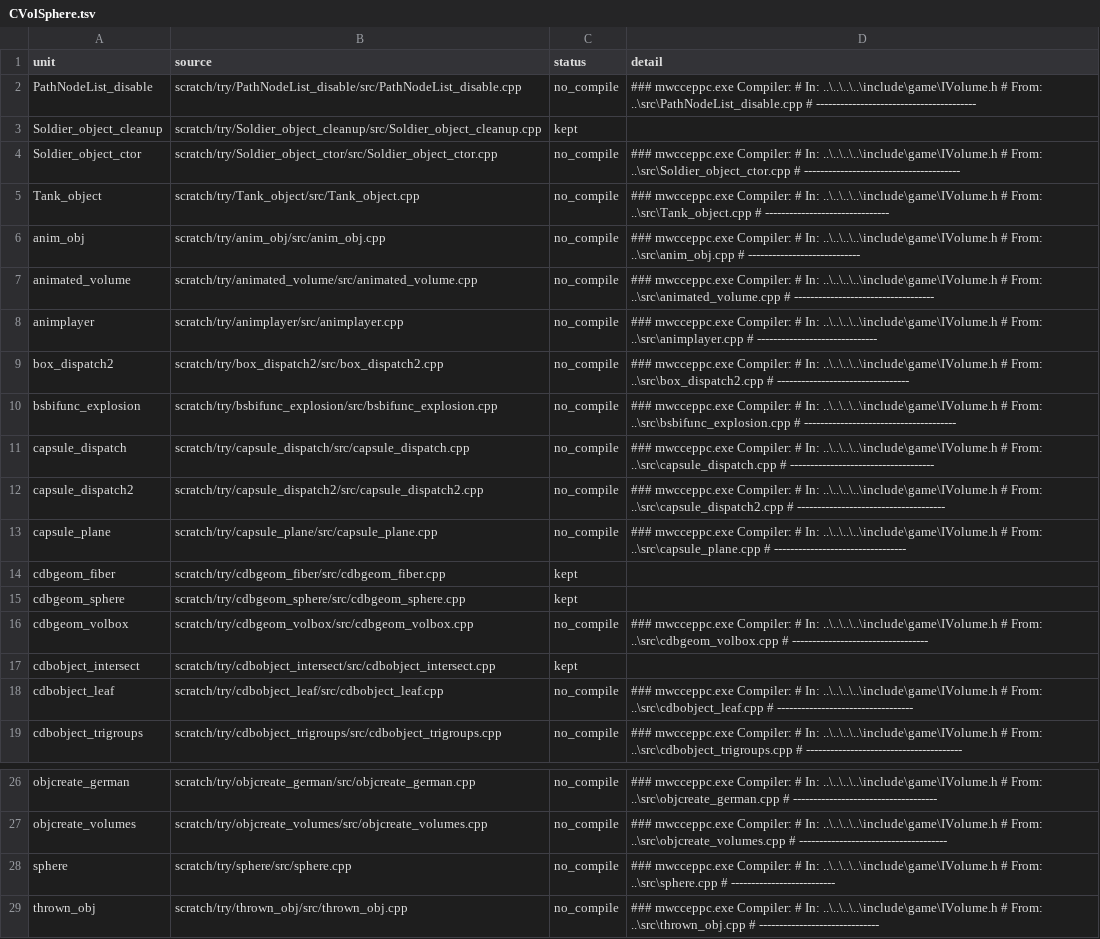
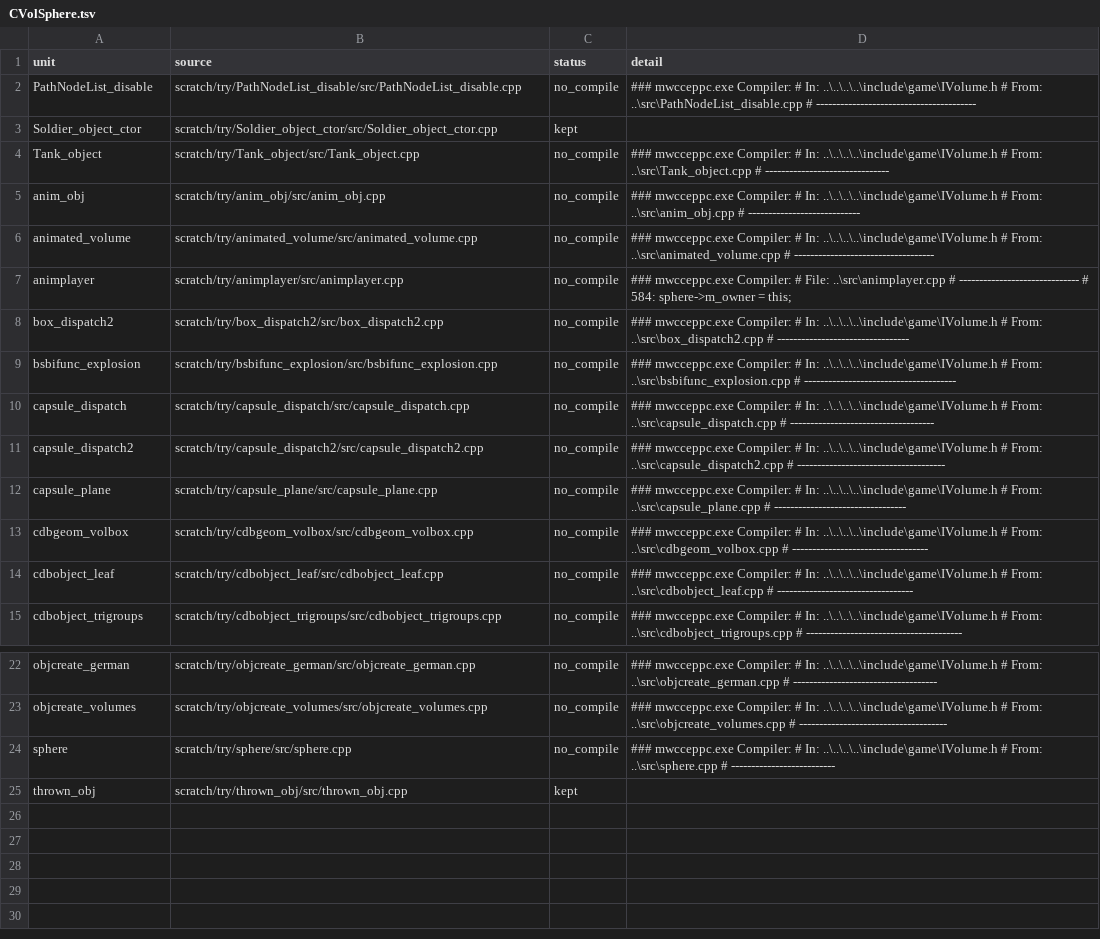
Before and after one commit to kyleckroeger/moh-frontline-decomp, a TSV file: research/layout/header_moves/CVolSphere.tsv, drawn as a sheet; only a part is shown, gaps mark what is left out.

```diff
--- a/research/layout/header_moves/CVolSphere.tsv
+++ b/research/layout/header_moves/CVolSphere.tsv
@@ -2,4 +2,3 @@ unit	source	status	detail
 PathNodeList_disable	scratch/try/PathNodeList_disable/src/PathNodeList_disable.cpp	no_compile	### mwcceppc.exe Compiler: #      In: ..\..\..\..\include\game\IVolume.h #    From: ..\src\PathNodeList_disable.cpp # ----------------------------------------
-Soldier_object_cleanup	scratch/try/Soldier_object_cleanup/src/Soldier_object_cleanup.cpp	kept	
-Soldier_object_ctor	scratch/try/Soldier_object_ctor/src/Soldier_object_ctor.cpp	no_compile	### mwcceppc.exe Compiler: #      In: ..\..\..\..\include\game\IVolume.h #    From: ..\src\Soldier_object_ctor.cpp # ---------------------------------------
+Soldier_object_ctor	scratch/try/Soldier_object_ctor/src/Soldier_object_ctor.cpp	kept	
 Tank_object	scratch/try/Tank_object/src/Tank_object.cpp	no_compile	### mwcceppc.exe Compiler: #      In: ..\..\..\..\include\game\IVolume.h #    From: ..\src\Tank_object.cpp # -------------------------------
@@ -7,3 +6,3 @@ anim_obj	scratch/try/anim_obj/src/anim_obj.cpp	no_compile	### mwcceppc.exe Compi
 animated_volume	scratch/try/animated_volume/src/animated_volume.cpp	no_compile	### mwcceppc.exe Compiler: #      In: ..\..\..\..\include\game\IVolume.h #    From: ..\src\animated_volume.cpp # -----------------------------------
-animplayer	scratch/try/animplayer/src/animplayer.cpp	no_compile	### mwcceppc.exe Compiler: #      In: ..\..\..\..\include\game\IVolume.h #    From: ..\src\animplayer.cpp # ------------------------------
+animplayer	scratch/try/animplayer/src/animplayer.cpp	no_compile	### mwcceppc.exe Compiler: #    File: ..\src\animplayer.cpp # ------------------------------ #     584: sphere->m_owner = this;
 box_dispatch2	scratch/try/box_dispatch2/src/box_dispatch2.cpp	no_compile	### mwcceppc.exe Compiler: #      In: ..\..\..\..\include\game\IVolume.h #    From: ..\src\box_dispatch2.cpp # ---------------------------------
@@ -13,6 +12,3 @@ capsule_dispatch2	scratch/try/capsule_dispatch2/src/capsule_dispatch2.cpp	no_com
 capsule_plane	scratch/try/capsule_plane/src/capsule_plane.cpp	no_compile	### mwcceppc.exe Compiler: #      In: ..\..\..\..\include\game\IVolume.h #    From: ..\src\capsule_plane.cpp # ---------------------------------
-cdbgeom_fiber	scratch/try/cdbgeom_fiber/src/cdbgeom_fiber.cpp	kept	
-cdbgeom_sphere	scratch/try/cdbgeom_sphere/src/cdbgeom_sphere.cpp	kept	
 cdbgeom_volbox	scratch/try/cdbgeom_volbox/src/cdbgeom_volbox.cpp	no_compile	### mwcceppc.exe Compiler: #      In: ..\..\..\..\include\game\IVolume.h #    From: ..\src\cdbgeom_volbox.cpp # ----------------------------------
-cdbobject_intersect	scratch/try/cdbobject_intersect/src/cdbobject_intersect.cpp	kept	
 cdbobject_leaf	scratch/try/cdbobject_leaf/src/cdbobject_leaf.cpp	no_compile	### mwcceppc.exe Compiler: #      In: ..\..\..\..\include\game\IVolume.h #    From: ..\src\cdbobject_leaf.cpp # ----------------------------------
@@ -28,2 +24,2 @@ objcreate_volumes	scratch/try/objcreate_volumes/src/objcreate_volumes.cpp	no_com
 sphere	scratch/try/sphere/src/sphere.cpp	no_compile	### mwcceppc.exe Compiler: #      In: ..\..\..\..\include\game\IVolume.h #    From: ..\src\sphere.cpp # --------------------------
-thrown_obj	scratch/try/thrown_obj/src/thrown_obj.cpp	no_compile	### mwcceppc.exe Compiler: #      In: ..\..\..\..\include\game\IVolume.h #    From: ..\src\thrown_obj.cpp # ------------------------------
+thrown_obj	scratch/try/thrown_obj/src/thrown_obj.cpp	kept	
```
Also changed, not shown: 4 other files.
